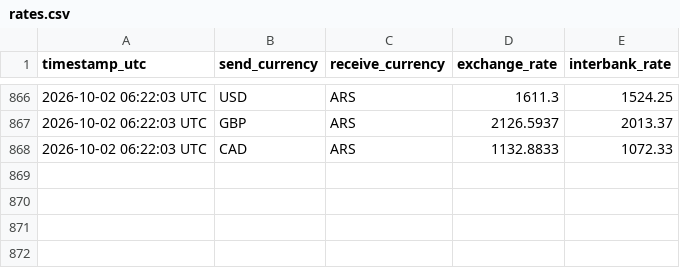
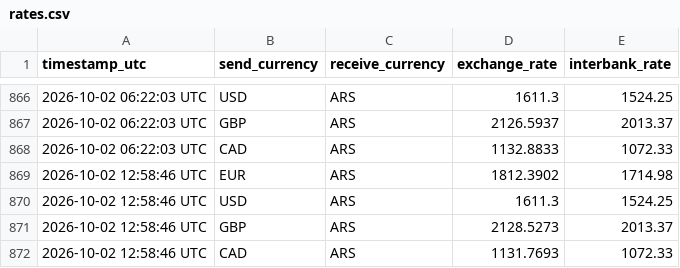
Before and after one commit to Adrian-Fe/WU-drawer, a CSV file: rates.csv, drawn as a sheet; only a part is shown, gaps mark what is left out.

```diff
--- a/rates.csv
+++ b/rates.csv
@@ -868 +868,5 @@ timestamp_utc,send_currency,receive_currency,exchange_rate,interbank_rate
 2026-10-02 06:22:03 UTC,CAD,ARS,1132.8833,1072.33
+2026-10-02 12:58:46 UTC,EUR,ARS,1812.3902,1714.98
+2026-10-02 12:58:46 UTC,USD,ARS,1611.3,1524.25
+2026-10-02 12:58:46 UTC,GBP,ARS,2128.5273,2013.37
+2026-10-02 12:58:46 UTC,CAD,ARS,1131.7693,1072.33
```
